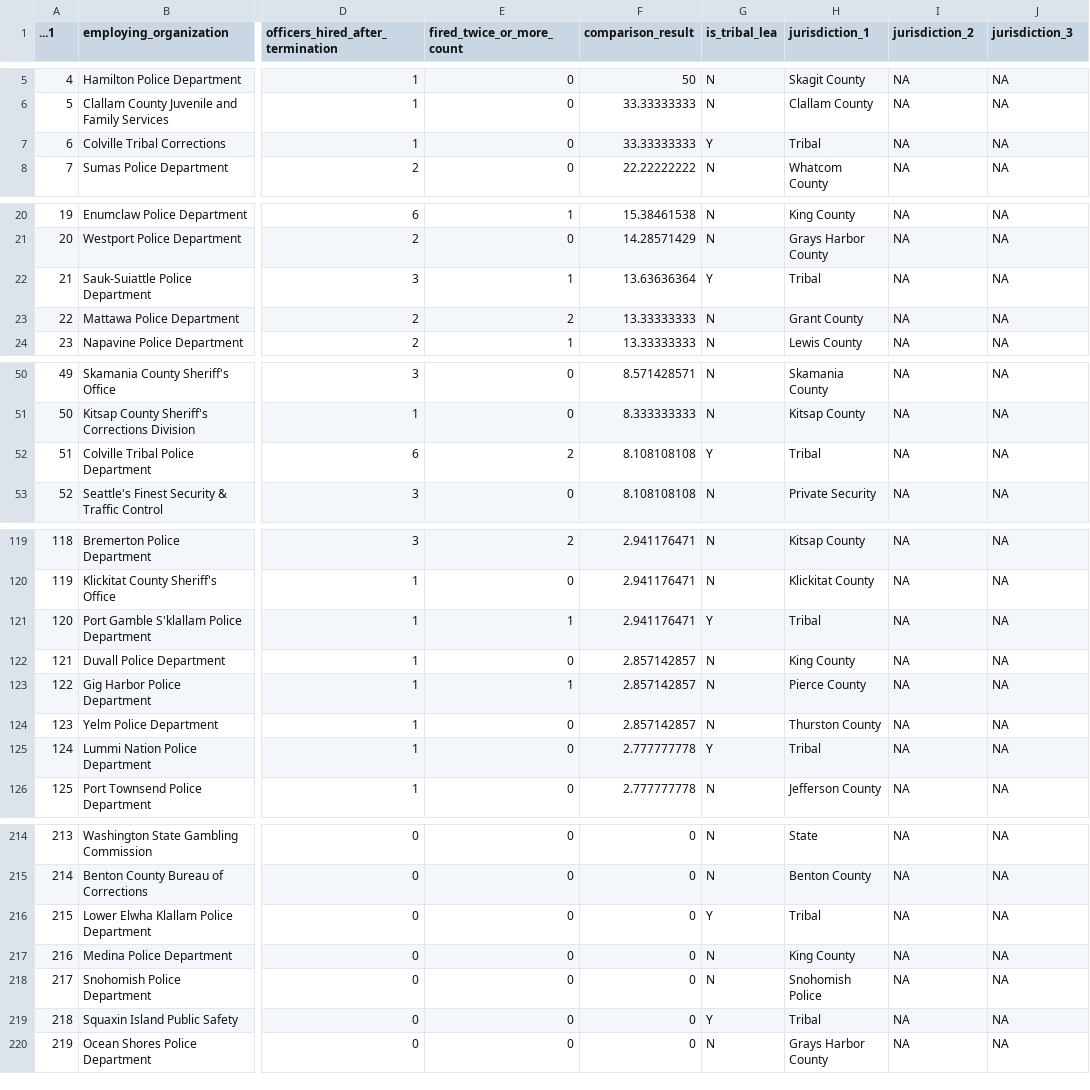
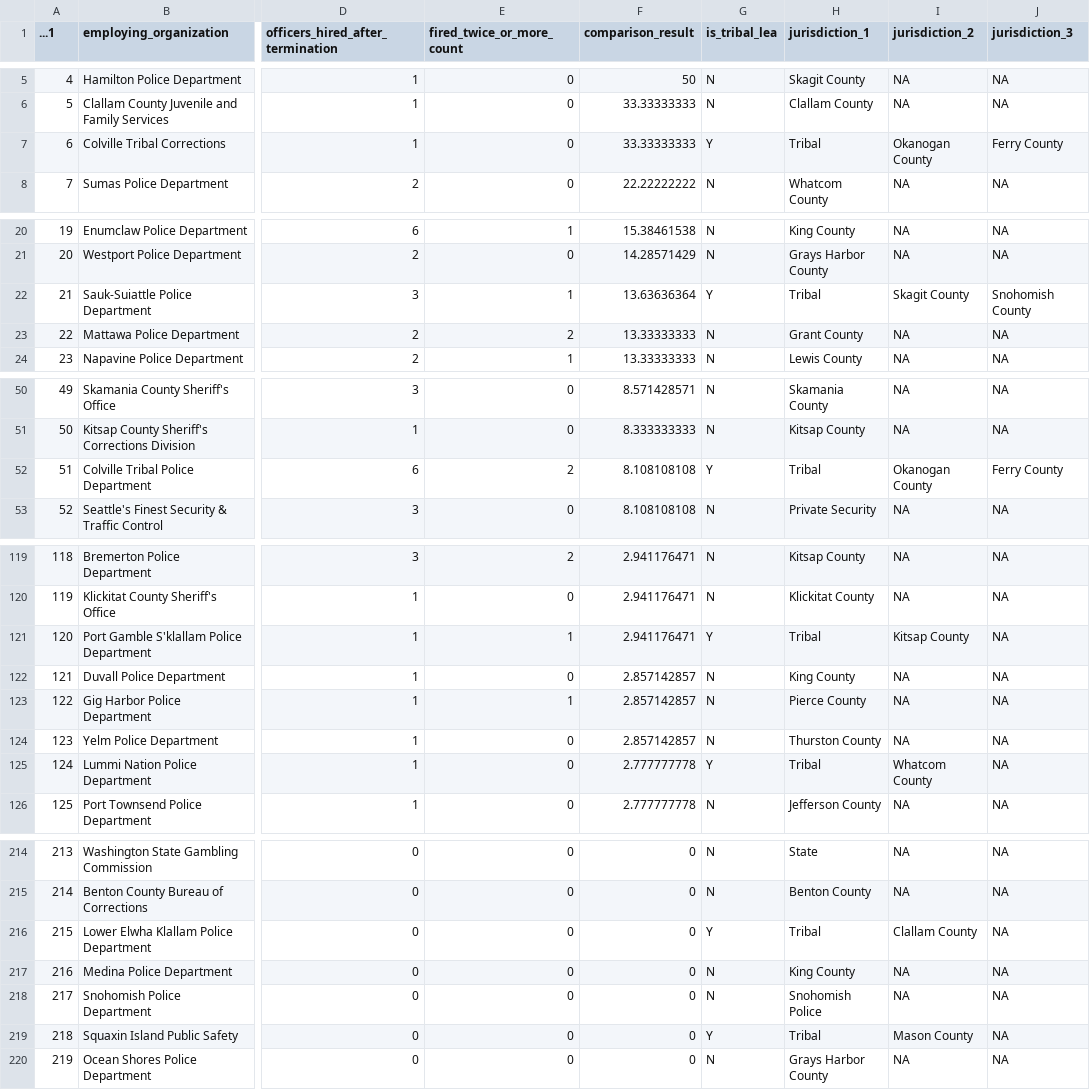
Before and after one commit to paulfaruqkiefer/wandering_officers_wa_invw, a CSV file: filtered_agency_hired_post_termination.csv, drawn as a sheet; only a part is shown, gaps mark what is left out; the diff covers the shown part only; the diff names each change by its address in the sheet, - before the commit and + after, or states it on an @@ line.

```diff
--- a/filtered_agency_hired_post_termination.csv
+++ b/filtered_agency_hired_post_termination.csv
-I7 (jurisdiction_2): NA
+I7 (jurisdiction_2): Okanogan County
-J7 (jurisdiction_3): NA
+J7 (jurisdiction_3): Ferry County
-I22 (jurisdiction_2): NA
+I22 (jurisdiction_2): Skagit County
-J22 (jurisdiction_3): NA
+J22 (jurisdiction_3): Snohomish County
-I52 (jurisdiction_2): NA
+I52 (jurisdiction_2): Okanogan County
-J52 (jurisdiction_3): NA
+J52 (jurisdiction_3): Ferry County
-I121 (jurisdiction_2): NA
+I121 (jurisdiction_2): Kitsap County
-I125 (jurisdiction_2): NA
+I125 (jurisdiction_2): Whatcom County
-I216 (jurisdiction_2): NA
+I216 (jurisdiction_2): Clallam County
-I219 (jurisdiction_2): NA
+I219 (jurisdiction_2): Mason County
```
Also changed, not shown: 2 removed rows and 30 edited cells elsewhere in this file.
